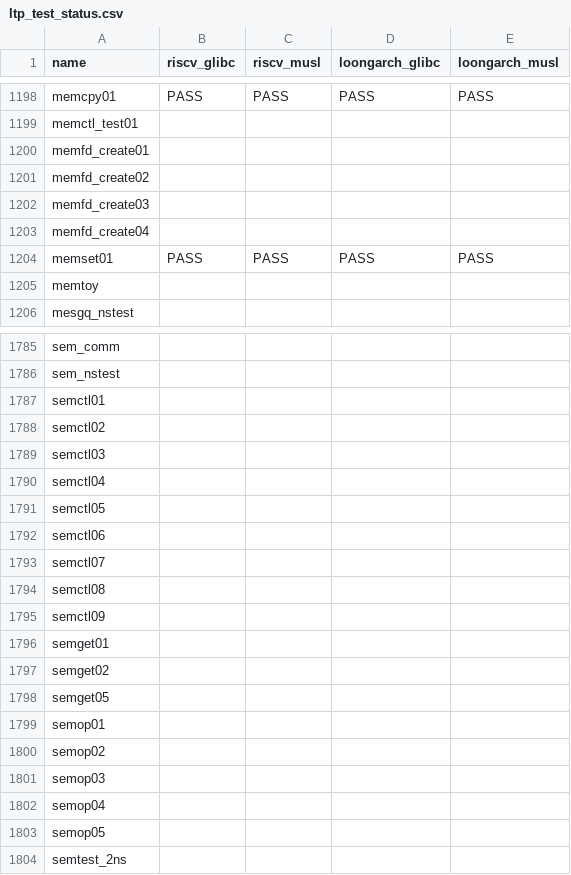
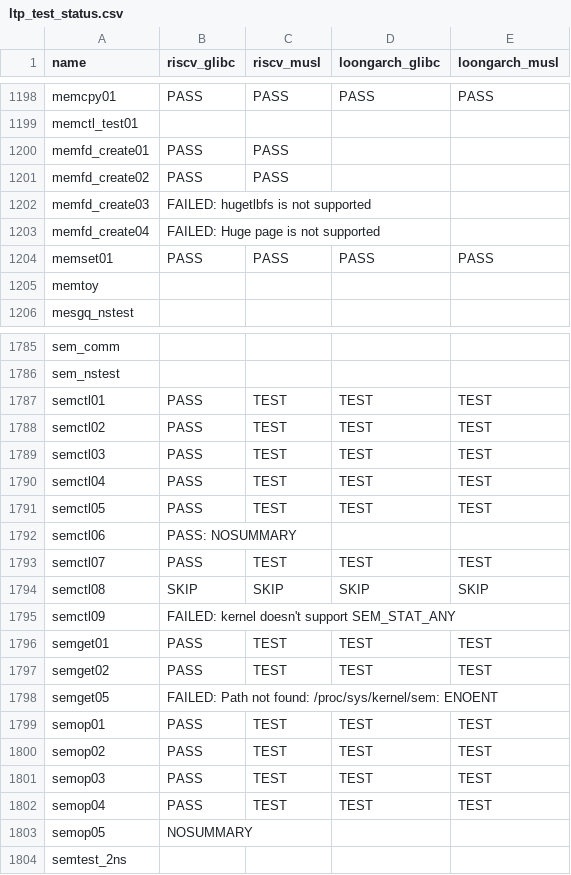
Before and after one commit to LRache/KernelX-testsuit, a CSV file: testsuit-for-oskernel/ltp_test_status.csv, drawn as a sheet; only a part is shown, gaps mark what is left out; the diff covers the shown part only.

```diff
--- a/testsuit-for-oskernel/ltp_test_status.csv
+++ b/testsuit-for-oskernel/ltp_test_status.csv
@@ -1199,6 +1199,6 @@ memcpy01,PASS,PASS,PASS,PASS
 memctl_test01,,,,
-memfd_create01,,,,
-memfd_create02,,,,
-memfd_create03,,,,
-memfd_create04,,,,
+memfd_create01,PASS,PASS,,
+memfd_create02,PASS,PASS,,
+memfd_create03,FAILED: hugetlbfs is not supported,,,
+memfd_create04,FAILED: Huge page is not supported,,,
 memset01,PASS,PASS,PASS,PASS
@@ -1786,19 +1786,19 @@ sem_comm,,,,
 sem_nstest,,,,
-semctl01,,,,
-semctl02,,,,
-semctl03,,,,
-semctl04,,,,
-semctl05,,,,
-semctl06,,,,
-semctl07,,,,
-semctl08,,,,
-semctl09,,,,
-semget01,,,,
-semget02,,,,
-semget05,,,,
-semop01,,,,
-semop02,,,,
-semop03,,,,
-semop04,,,,
-semop05,,,,
+semctl01,PASS,TEST,TEST,TEST
+semctl02,PASS,TEST,TEST,TEST
+semctl03,PASS,TEST,TEST,TEST
+semctl04,PASS,TEST,TEST,TEST
+semctl05,PASS,TEST,TEST,TEST
+semctl06,PASS: NOSUMMARY,,,
+semctl07,PASS,TEST,TEST,TEST
+semctl08,SKIP,SKIP,SKIP,SKIP
+semctl09,FAILED: kernel doesn't support SEM_STAT_ANY,,,
+semget01,PASS,TEST,TEST,TEST
+semget02,PASS,TEST,TEST,TEST
+semget05,FAILED: Path not found: /proc/sys/kernel/sem: ENOENT,,,
+semop01,PASS,TEST,TEST,TEST
+semop02,PASS,TEST,TEST,TEST
+semop03,PASS,TEST,TEST,TEST
+semop04,PASS,TEST,TEST,TEST
+semop05,NOSUMMARY,,,
 semtest_2ns,,,,
```
Also changed, not shown: 49 edited cells elsewhere in this file, 3 other files.
